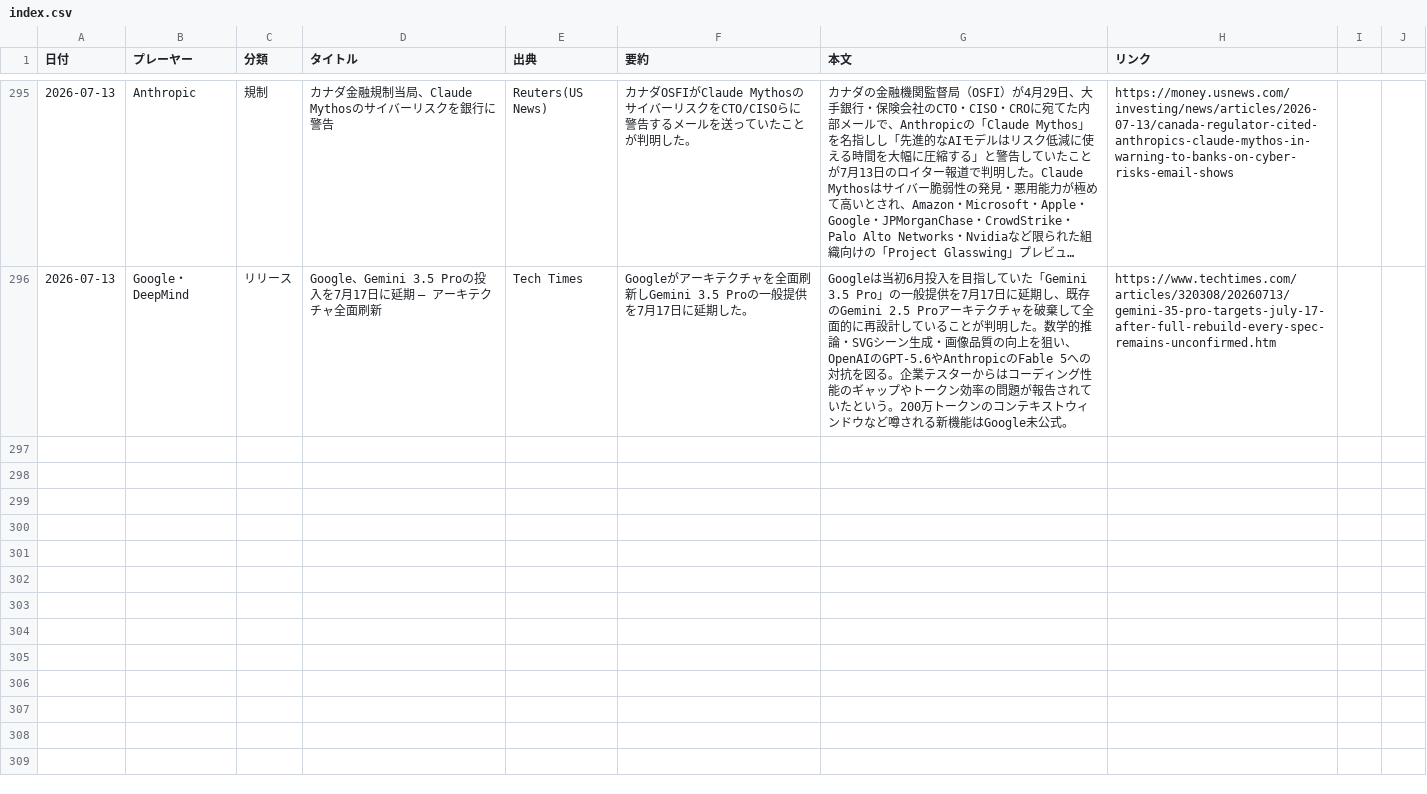
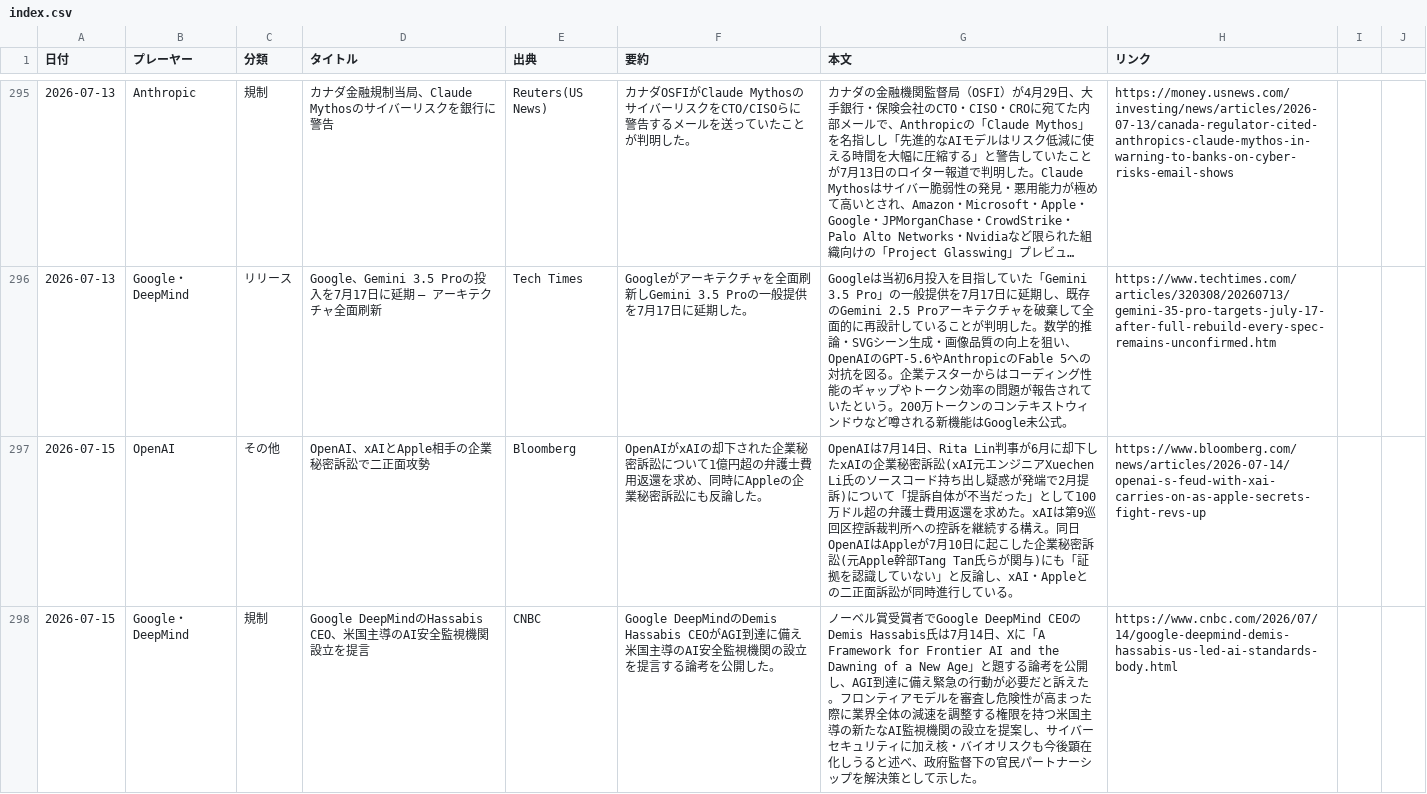
Before and after one commit to yokokazu0414/ai-daily-news, a CSV file: index.csv, drawn as a sheet; only a part is shown, gaps mark what is left out; long unchanged cells end in …; the diff covers the shown part only.

```diff
--- a/index.csv
+++ b/index.csv
@@ -296 +296,3 @@
 2026-07-13,Google・DeepMind,リリース,Google、Gemini 3.5 Proの投入を7月17日に延期 — アーキテクチャ全面刷新,Tech Times,Googleがアーキテクチャを全面刷新しGemini 3.5 Proの一般提供を7月17日に延期した。,Googleは当初6月投入を目指していた「Gemini 3.5 Pro」の一般提供を7月17日に延期し、既存のGemini 2.5 Proアーキテクチャを破棄して全面的に再設計していることが判明した。数学的推論・SVGシーン生成・画像品質の向上を狙い、OpenAIのGPT-5.6やAnthropicのFable 5への対抗を図る。企業テスターからはコーディング性能のギャップやトークン効率の問題が報告されていたという。200万トークンのコンテキストウィンドウなど噂される新機能はGoogle未公式。,https://www.techtimes.com/articles/320308/20260713/gemini-35-pro-targets-july-17-after-full-rebuild-every-spec-remains-unconfirmed.htm
+2026-07-15,OpenAI,その他,OpenAI、xAIとApple相手の企業秘密訴訟で二正面攻勢,Bloomberg,OpenAIがxAIの却下された企業秘密訴訟について1億円超の弁護士費用返還を求め、同時にAppleの企業秘密訴訟にも反論した。,OpenAIは7月14日、Rita Lin判事が6月に却下したxAIの企業秘密訴訟(xAI元エンジニアXuechen Li氏のソースコード持ち出し疑惑が発端で2月提訴)について「提訴自体が不当だった」として100万ドル超の弁護士費用返還を求めた。xAIは第9巡回区控訴裁判所への控訴を継続する構え。同日OpenAIはAppleが7月10日に起こした企業秘密訴訟(元Apple幹部Tang Tan氏らが関与)にも「証拠を認識していない」と反論し、xAI・Appleとの二正面訴訟が同時進行している。,https://www.bloomberg.com/news/articles/2026-07-14/openai-s-feud-with-xai-carries-on-as-apple-secrets-fight-revs-up
+2026-07-15,Google・DeepMind,規制,Google DeepMindのHassabis CEO、米国主導のAI安全監視機関設立を提言,CNBC,Google DeepMindのDemis Hassabis CEOがAGI到達に備え米国主導のAI安全監視機関の設立を提言する論考を公開した。,ノーベル賞受賞者でGoogle DeepMind CEOのDemis Hassabis氏は7月14日、Xに「A Framework for Frontier AI and the Dawning of a New Age」と題する論考を公開し、AGI到達に備え緊急の行動が必要だと訴えた。フロンティアモデルを審査し危険性が高まった際に業界全体の減速を調整する権限を持つ米国主導の新たなAI監視機関の設立を提案し、サイバーセキュリティに加え核・バイオリスクも今後顕在化しうると述べ、政府監督下の官民パートナーシップを解決策として示した。,https://www.cnbc.com/2026/07/14/google-deepmind-demis-hassabis-us-led-ai-standards-body.html
```
Also changed, not shown: 3 added rows elsewhere in this file, 1 other file.
